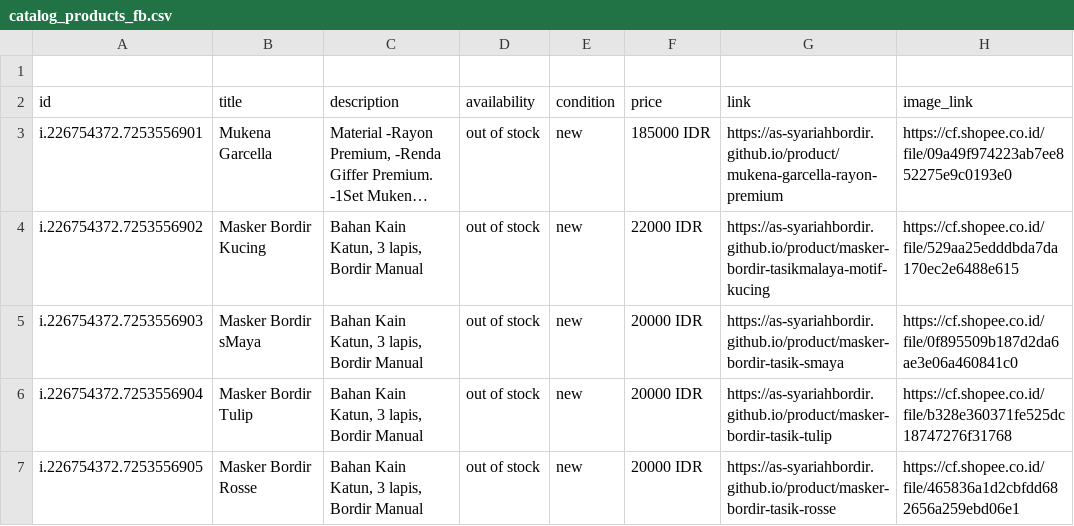
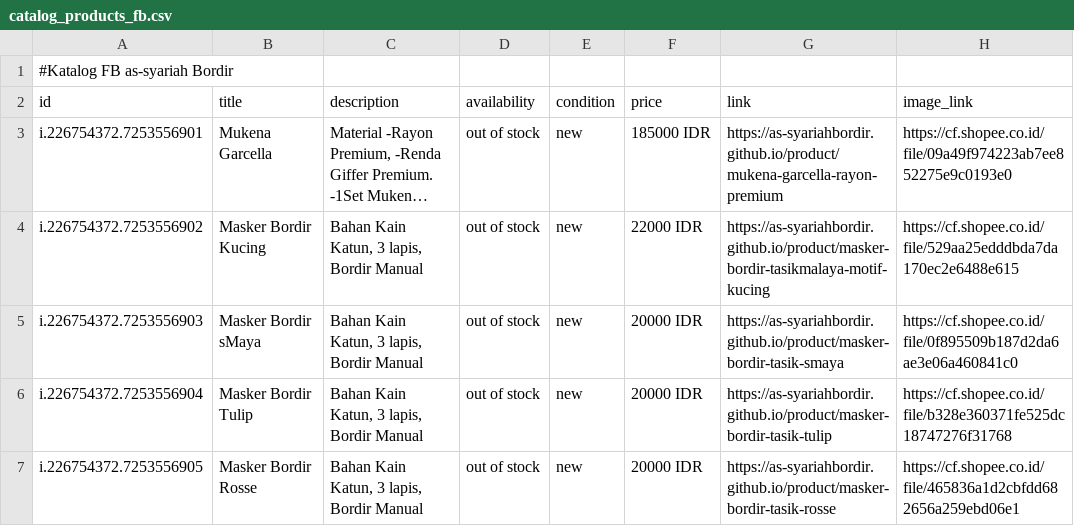
Before and after one commit to as-syariahbordir/as-syariahbordir.github.io, a CSV file: catalog_products_fb.csv, drawn as a sheet; only a part is shown; long unchanged cells end in …; the diff names each change by its address in the sheet, - before the commit and + after, or states it on an @@ line.

```diff
--- a/catalog_products_fb.csv
+++ b/catalog_products_fb.csv
-A1 (id): (empty)
+A1 (id): #Katalog FB as-syariah Bordir
```
Also changed, not shown: 3 other files.
